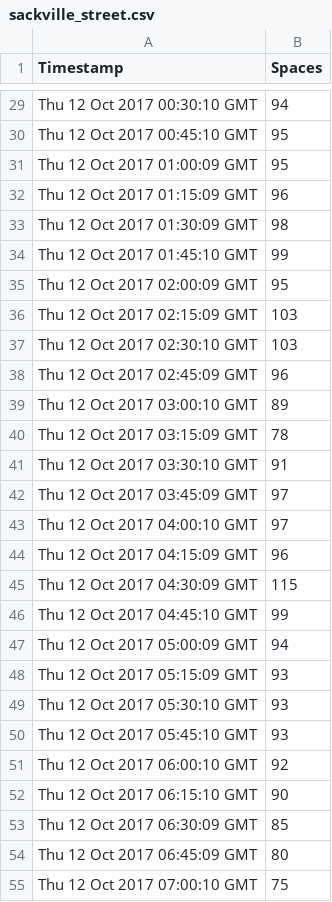
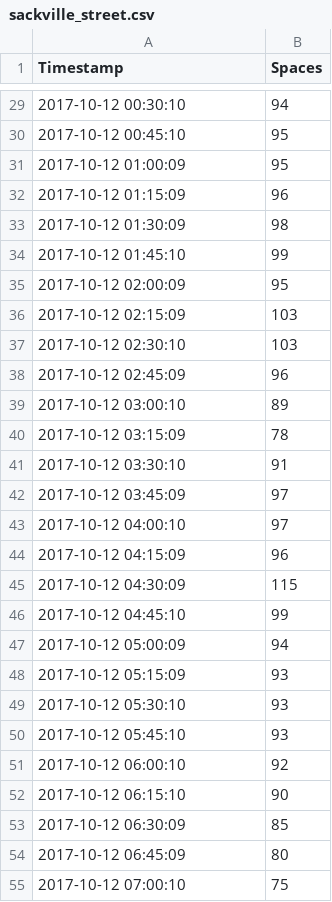
Before and after one commit to amos1969/pandas-for-teachers, a CSV file: sackville_street.csv, drawn as a sheet; only a part is shown, gaps mark what is left out; the diff covers the shown part only; the diff names each change by its address in the sheet, - before the commit and + after, or states it on an @@ line.

Commit message:
Now with added timestamp goodness!

```diff
--- a/sackville_street.csv
+++ b/sackville_street.csv
-A29 (Timestamp): Thu 12 Oct 2017 00:30:10 GMT
+A29 (Timestamp): 2017-10-12 00:30:10
-A30 (Timestamp): Thu 12 Oct 2017 00:45:10 GMT
+A30 (Timestamp): 2017-10-12 00:45:10
-A31 (Timestamp): Thu 12 Oct 2017 01:00:09 GMT
+A31 (Timestamp): 2017-10-12 01:00:09
-A32 (Timestamp): Thu 12 Oct 2017 01:15:09 GMT
+A32 (Timestamp): 2017-10-12 01:15:09
-A33 (Timestamp): Thu 12 Oct 2017 01:30:09 GMT
+A33 (Timestamp): 2017-10-12 01:30:09
-A34 (Timestamp): Thu 12 Oct 2017 01:45:10 GMT
+A34 (Timestamp): 2017-10-12 01:45:10
-A35 (Timestamp): Thu 12 Oct 2017 02:00:09 GMT
+A35 (Timestamp): 2017-10-12 02:00:09
-A36 (Timestamp): Thu 12 Oct 2017 02:15:09 GMT
+A36 (Timestamp): 2017-10-12 02:15:09
-A37 (Timestamp): Thu 12 Oct 2017 02:30:10 GMT
+A37 (Timestamp): 2017-10-12 02:30:10
-A38 (Timestamp): Thu 12 Oct 2017 02:45:09 GMT
+A38 (Timestamp): 2017-10-12 02:45:09
-A39 (Timestamp): Thu 12 Oct 2017 03:00:10 GMT
+A39 (Timestamp): 2017-10-12 03:00:10
-A40 (Timestamp): Thu 12 Oct 2017 03:15:09 GMT
+A40 (Timestamp): 2017-10-12 03:15:09
-A41 (Timestamp): Thu 12 Oct 2017 03:30:10 GMT
+A41 (Timestamp): 2017-10-12 03:30:10
-A42 (Timestamp): Thu 12 Oct 2017 03:45:09 GMT
+A42 (Timestamp): 2017-10-12 03:45:09
-A43 (Timestamp): Thu 12 Oct 2017 04:00:10 GMT
+A43 (Timestamp): 2017-10-12 04:00:10
-A44 (Timestamp): Thu 12 Oct 2017 04:15:09 GMT
+A44 (Timestamp): 2017-10-12 04:15:09
-A45 (Timestamp): Thu 12 Oct 2017 04:30:09 GMT
+A45 (Timestamp): 2017-10-12 04:30:09
-A46 (Timestamp): Thu 12 Oct 2017 04:45:10 GMT
+A46 (Timestamp): 2017-10-12 04:45:10
-A47 (Timestamp): Thu 12 Oct 2017 05:00:09 GMT
+A47 (Timestamp): 2017-10-12 05:00:09
-A48 (Timestamp): Thu 12 Oct 2017 05:15:09 GMT
+A48 (Timestamp): 2017-10-12 05:15:09
-A49 (Timestamp): Thu 12 Oct 2017 05:30:10 GMT
+A49 (Timestamp): 2017-10-12 05:30:10
-A50 (Timestamp): Thu 12 Oct 2017 05:45:10 GMT
+A50 (Timestamp): 2017-10-12 05:45:10
-A51 (Timestamp): Thu 12 Oct 2017 06:00:10 GMT
+A51 (Timestamp): 2017-10-12 06:00:10
-A52 (Timestamp): Thu 12 Oct 2017 06:15:10 GMT
+A52 (Timestamp): 2017-10-12 06:15:10
-A53 (Timestamp): Thu 12 Oct 2017 06:30:09 GMT
+A53 (Timestamp): 2017-10-12 06:30:09
-A54 (Timestamp): Thu 12 Oct 2017 06:45:09 GMT
+A54 (Timestamp): 2017-10-12 06:45:09
-A55 (Timestamp): Thu 12 Oct 2017 07:00:10 GMT
+A55 (Timestamp): 2017-10-12 07:00:10
```
Also changed, not shown: 38 edited cells elsewhere in this file.
